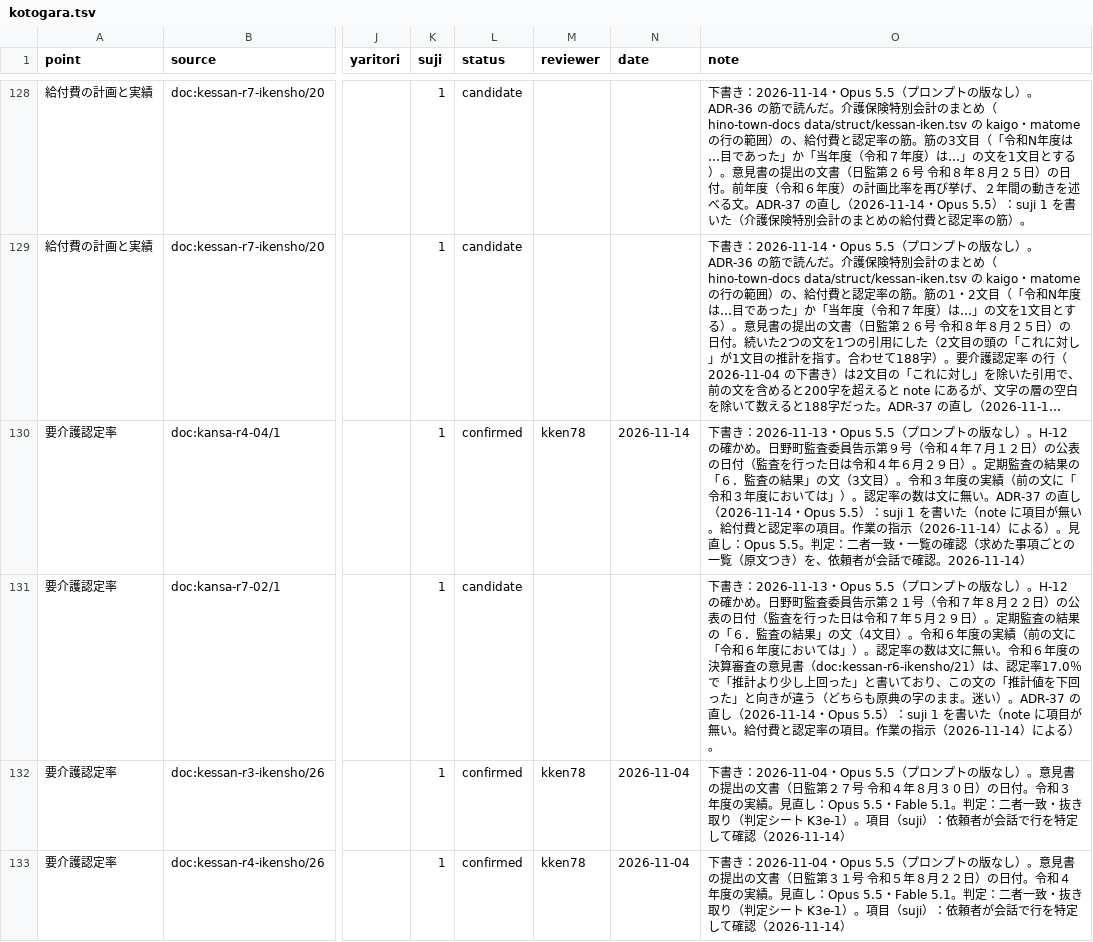
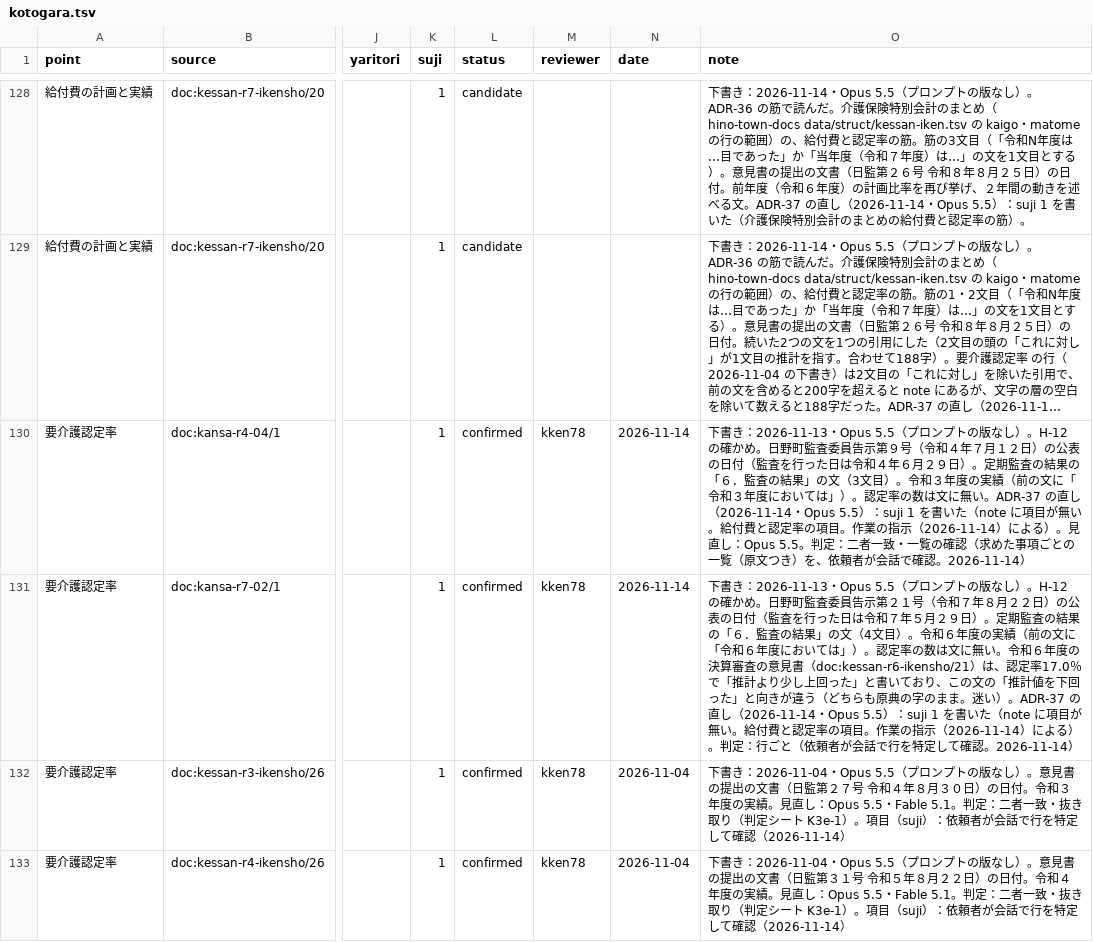
Before and after one commit to kken78/hino-ronten, a TSV file: records/kotogara.tsv, drawn as a sheet; only a part is shown, gaps mark what is left out; long unchanged cells end in …; the diff names each change by its address in the sheet, - before the commit and + after, or states it on an @@ line.

```diff
--- a/records/kotogara.tsv
+++ b/records/kotogara.tsv
-L131 (status): candidate
+L131 (status): confirmed
-M131 (reviewer): (empty)
+M131 (reviewer): kken78
-N131 (date): (empty)
+N131 (date): 2026-11-14
-O131 (note): …よる）。
+O131 (note): …よる）。判定：行ごと（依頼者が会話で行を特定して確認。2026-11-14）
```
Also changed, not shown: records/kisai.tsv.
